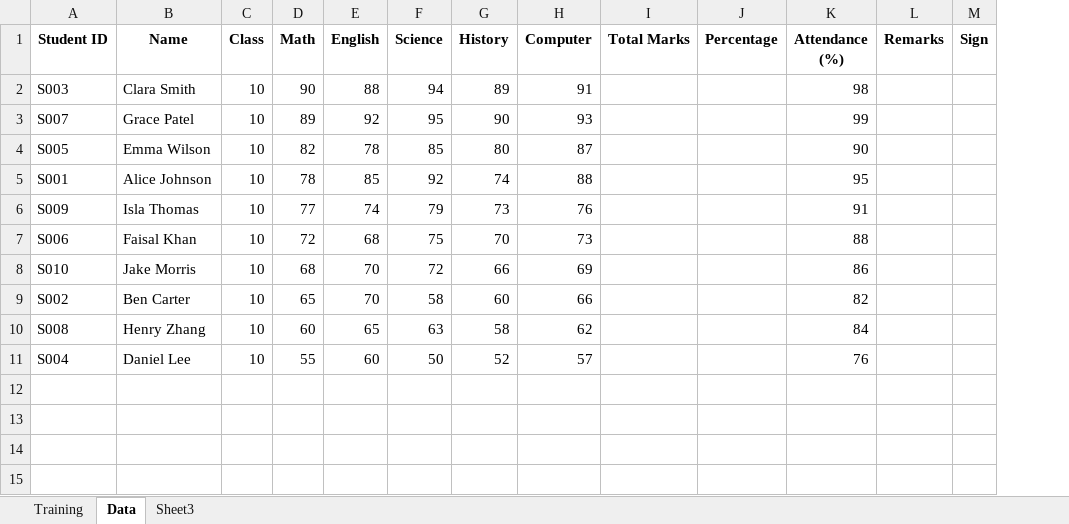
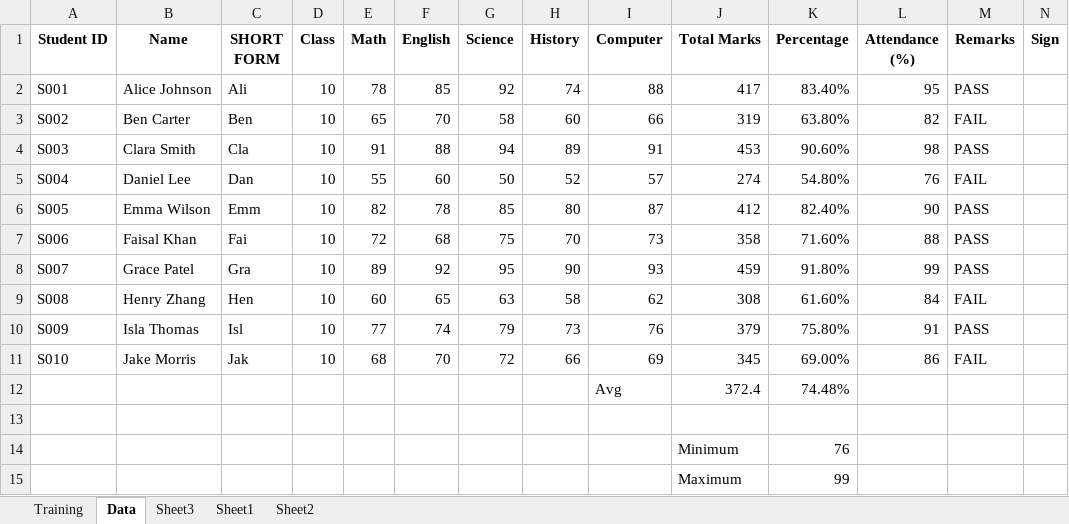
Before and after one commit to jxsrma/NSTI-Indore-25-26, an Excel workbook: MS Excel/Theory File.xlsx, sheet Data, drawn as a sheet; only a part is shown; values as stored, in another font and other column widths than the file's, no borders; removed rows and columns are numbered as before the commit, all else as after; rows hold the shown columns only; the diff names each change by its address in the sheet, - before the commit and + after, or states it on an @@ line.

Commit message:
excel

```diff
--- a/MS Excel/Theory File.xlsx (sheet Data)
+++ b/MS Excel/Theory File.xlsx (sheet Data)
+sheet tab: Sheet1
+sheet tab: Sheet2
+column C (SHORT FORM), row 4: Cla; rows 6-7: Emm | Fai; row 9: Hen
+row 2: S001 | Alice Johnson | Ali | 10 | 78 | 85 | 92 | 74 | 88 | 417 | 83.40% | 95 | PASS
+row 3: S002 | Ben Carter | Ben | 10 | 65 | 70 | 58 | 60 | 66 | 319 | 63.80% | 82 | FAIL
-E4 (Math): 90
+E4 (Math): 91
-J4 (Total Marks): (empty)
+J4 (Total Marks): 453
-K4 (Percentage): (empty)
+K4 (Percentage): 90.60%
-M4 (Remarks): (empty)
+M4 (Remarks): PASS
-row 3: S007 | Grace Patel | 10 | 89 | 92 | 95 | 90 | 93 |  |  | 99
+row 5: S004 | Daniel Lee | Dan | 10 | 55 | 60 | 50 | 52 | 57 | 274 | 54.80% | 76 | FAIL
-J6 (Total Marks): (empty)
+J6 (Total Marks): 412
-K6 (Percentage): (empty)
+K6 (Percentage): 82.40%
-M6 (Remarks): (empty)
+M6 (Remarks): PASS
-row 5: S001 | Alice Johnson | 10 | 78 | 85 | 92 | 74 | 88 |  |  | 95
-row 6: S009 | Isla Thomas | 10 | 77 | 74 | 79 | 73 | 76 |  |  | 91
-J7 (Total Marks): (empty)
+J7 (Total Marks): 358
-K7 (Percentage): (empty)
+K7 (Percentage): 71.60%
-M7 (Remarks): (empty)
+M7 (Remarks): PASS
-row 8: S010 | Jake Morris | 10 | 68 | 70 | 72 | 66 | 69 |  |  | 86
-row 9: S002 | Ben Carter | 10 | 65 | 70 | 58 | 60 | 66 |  |  | 82
+row 8: S007 | Grace Patel | Gra | 10 | 89 | 92 | 95 | 90 | 93 | 459 | 91.80% | 99 | PASS
-J9 (Total Marks): (empty)
+J9 (Total Marks): 308
-K9 (Percentage): (empty)
+K9 (Percentage): 61.60%
-M9 (Remarks): (empty)
+M9 (Remarks): FAIL
+row 10: S009 | Isla Thomas | Isl | 10 | 77 | 74 | 79 | 73 | 76 | 379 | 75.80% | 91 | PASS
+row 11: S010 | Jake Morris | Jak | 10 | 68 | 70 | 72 | 66 | 69 | 345 | 69.00% | 86 | FAIL
+row 12:  |  |  |  |  |  |  |  | Avg | 372.4 | 74.48%
-row 13: S004 | Daniel Lee | 10 | 55 | 60 | 50 | 52 | 57 |  |  | 76
+row 13: (empty)
+row 14:  |  |  |  |  |  |  |  |  | Minimum | 76
+row 15:  |  |  |  |  |  |  |  |  | Maximum | 99
```
Also changed, not shown: sheet Sheet3.
